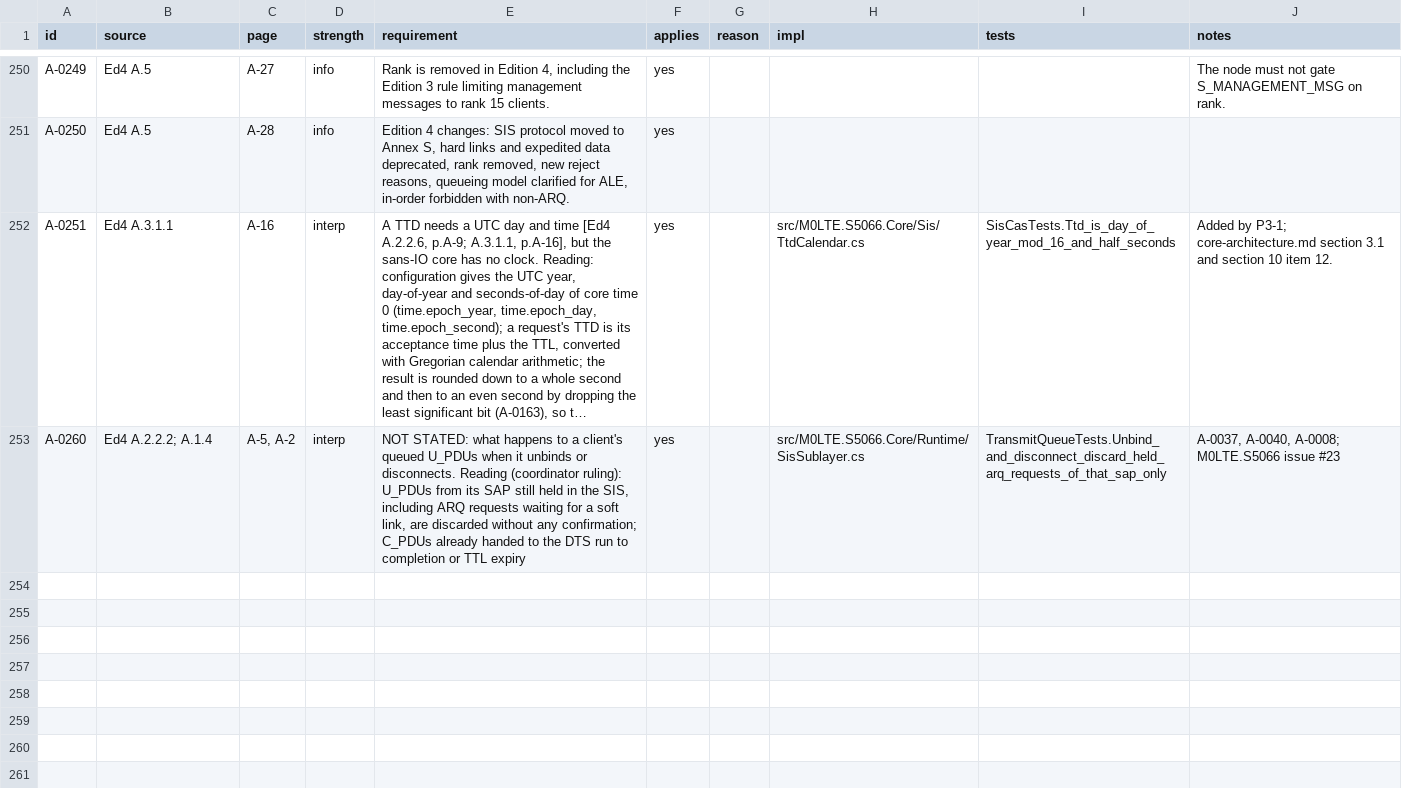
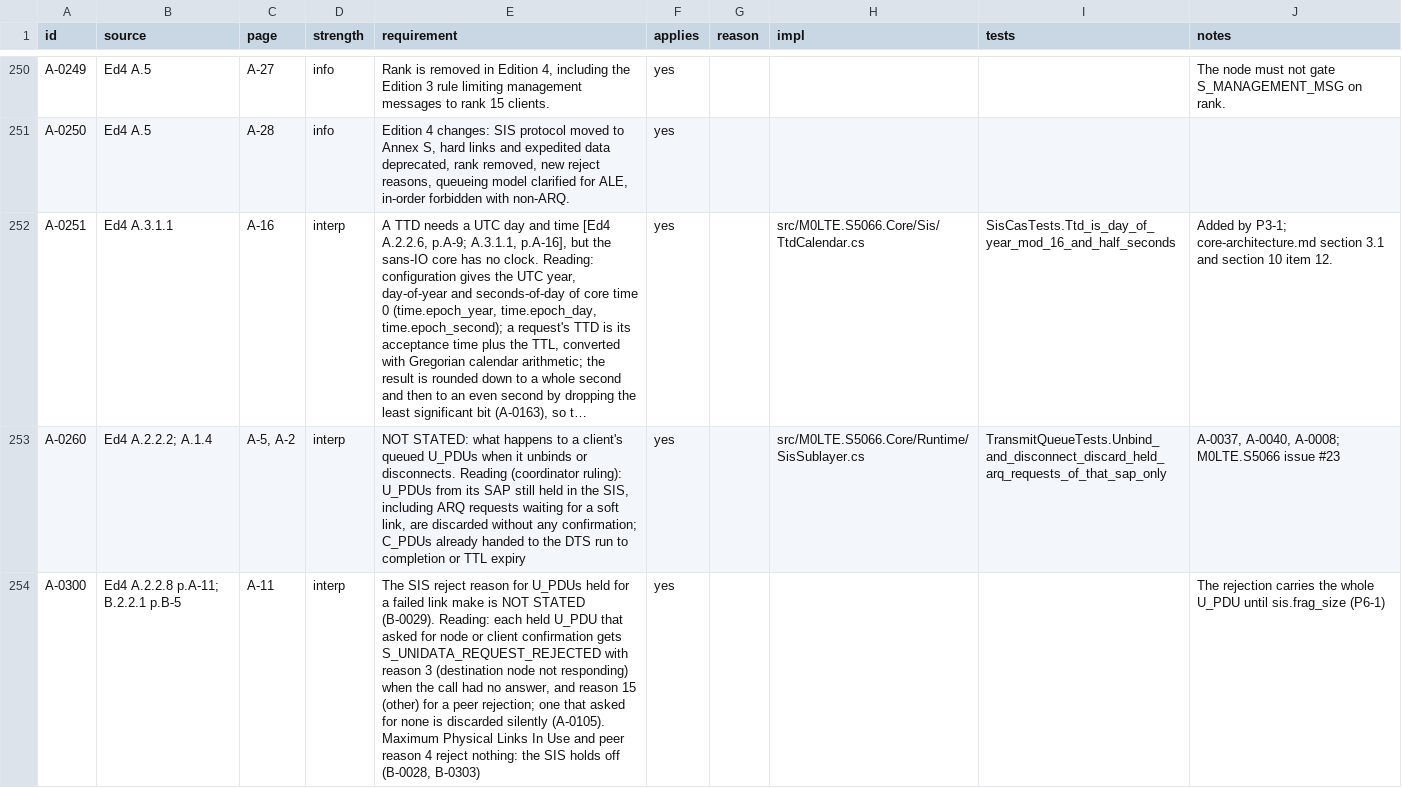
Before and after one commit to M0LTE/s5066-conformance, a TSV file: matrix/A.tsv, drawn as a sheet; only a part is shown, gaps mark what is left out; long unchanged cells end in …; the diff names each change by its address in the sheet, - before the commit and + after, or states it on an @@ line.

```diff
--- a/matrix/A.tsv
+++ b/matrix/A.tsv
+row 254: A-0300 | Ed4 A.2.2.8 p.A-11; B.2.2.1 p.B-5 | A-11 | interp | The SIS reject reason for U_PDUs held for a failed link make is NOT STATED (B-0029). Reading: each held U_PDU that asked for node or client confirmation gets S_UNIDATA_REQUEST_REJECTED with reason 3 (destination node not responding) when the call had no answer, and reason 15 (other) for a peer rejection; one that asked for none is discarded silently (A-0105). Maximum Physical Links In Use and peer reason 4 reject nothing: the SIS holds off (B-0028, B-0303) | yes |  |  |  | The rejection carries the whole U_PDU until sis.frag_size (P6-1)
```
Also changed, not shown: matrix/B.tsv, matrix/C.tsv, 15 other files.
